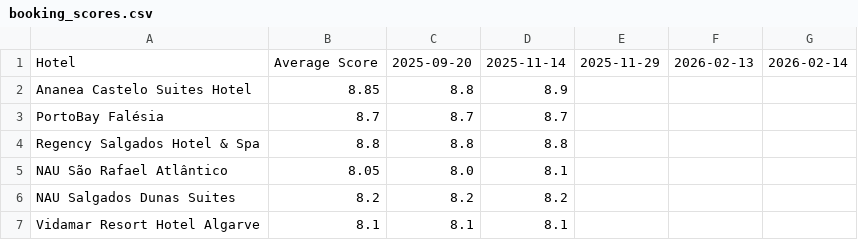
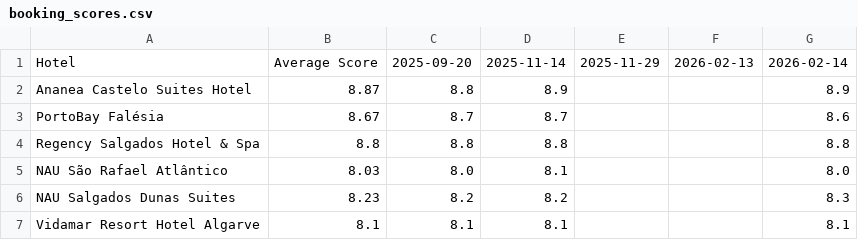
Before and after one commit to laurabquintas/reputation-analyzer, a CSV file: data/booking_scores.csv, drawn as a sheet.

Commit message:
save booking scores

```diff
--- a/data/booking_scores.csv
+++ b/data/booking_scores.csv
@@ -1,7 +1,7 @@
 Hotel;Average Score;2025-09-20;2025-11-14;2025-11-29;2026-02-13;2026-02-14
-Ananea Castelo Suites Hotel;8.85;8.8;8.9;;;
-PortoBay Falésia;8.7;8.7;8.7;;;
-Regency Salgados Hotel & Spa;8.8;8.8;8.8;;;
-NAU São Rafael Atlântico;8.05;8.0;8.1;;;
-NAU Salgados Dunas Suites;8.2;8.2;8.2;;;
-Vidamar Resort Hotel Algarve;8.1;8.1;8.1;;;
+Ananea Castelo Suites Hotel;8.87;8.8;8.9;;;8.9
+PortoBay Falésia;8.67;8.7;8.7;;;8.6
+Regency Salgados Hotel & Spa;8.8;8.8;8.8;;;8.8
+NAU São Rafael Atlântico;8.03;8.0;8.1;;;8.0
+NAU Salgados Dunas Suites;8.23;8.2;8.2;;;8.3
+Vidamar Resort Hotel Algarve;8.1;8.1;8.1;;;8.1
```
